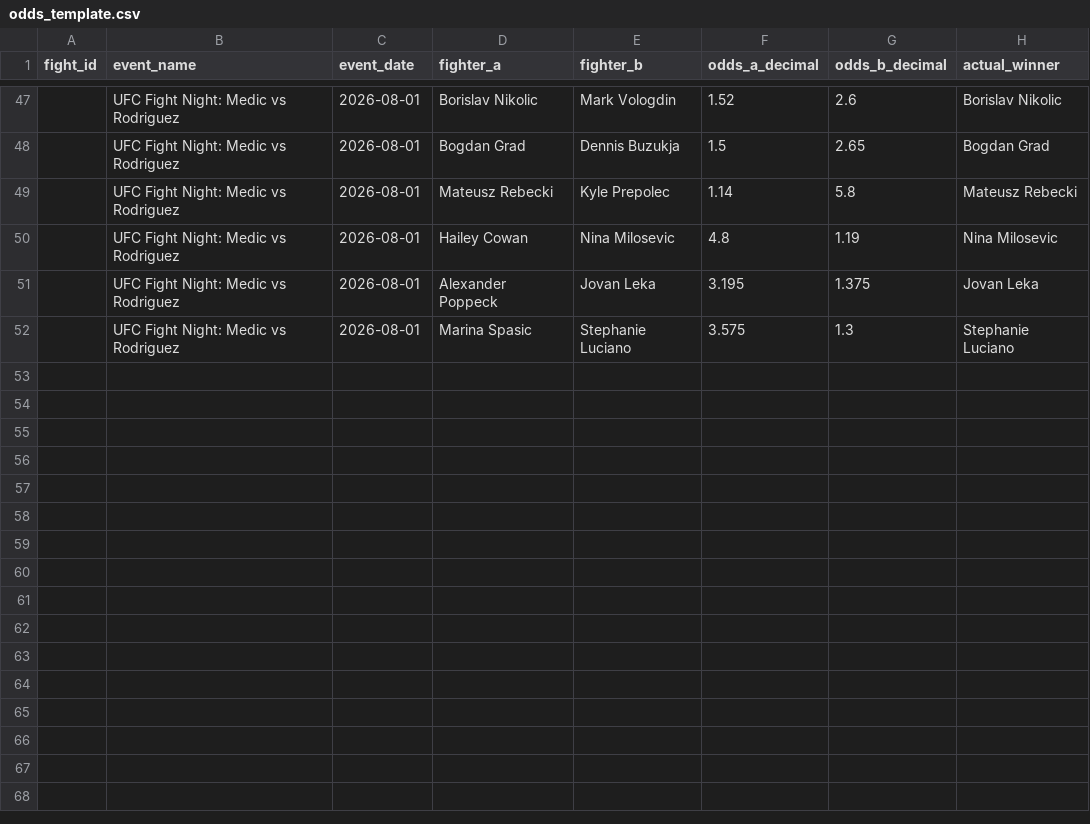
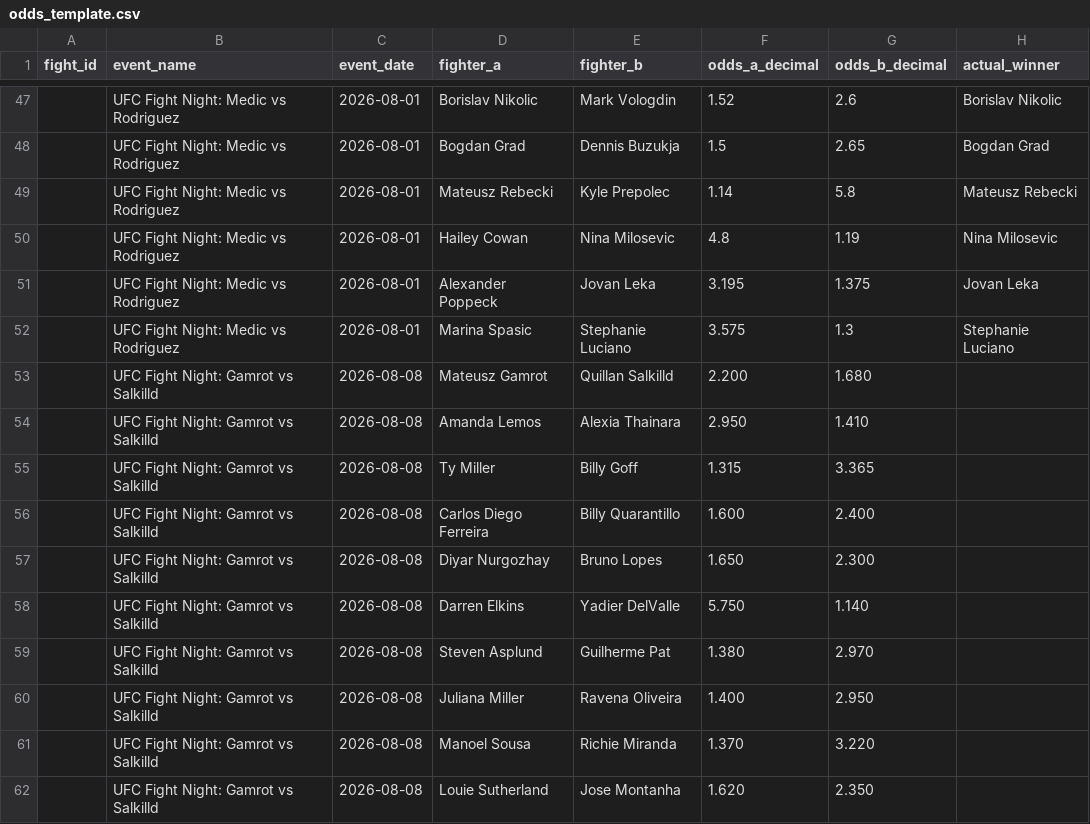
Before and after one commit to bergols/ufc-predictor, a CSV file: data/odds_template.csv, drawn as a sheet; only a part is shown, gaps mark what is left out; the diff names each change by its address in the sheet, - before the commit and + after, or states it on an @@ line.

```diff
--- a/data/odds_template.csv
+++ b/data/odds_template.csv
+row 53:  | UFC Fight Night: Gamrot vs Salkilld | 2026-08-08 | Mateusz Gamrot | Quillan Salkilld | 2.200 | 1.680
+row 54:  | UFC Fight Night: Gamrot vs Salkilld | 2026-08-08 | Amanda Lemos | Alexia Thainara | 2.950 | 1.410
+row 55:  | UFC Fight Night: Gamrot vs Salkilld | 2026-08-08 | Ty Miller | Billy Goff | 1.315 | 3.365
+row 56:  | UFC Fight Night: Gamrot vs Salkilld | 2026-08-08 | Carlos Diego Ferreira | Billy Quarantillo | 1.600 | 2.400
+row 57:  | UFC Fight Night: Gamrot vs Salkilld | 2026-08-08 | Diyar Nurgozhay | Bruno Lopes | 1.650 | 2.300
+row 58:  | UFC Fight Night: Gamrot vs Salkilld | 2026-08-08 | Darren Elkins | Yadier DelValle | 5.750 | 1.140
+row 59:  | UFC Fight Night: Gamrot vs Salkilld | 2026-08-08 | Steven Asplund | Guilherme Pat | 1.380 | 2.970
+row 60:  | UFC Fight Night: Gamrot vs Salkilld | 2026-08-08 | Juliana Miller | Ravena Oliveira | 1.400 | 2.950
+row 61:  | UFC Fight Night: Gamrot vs Salkilld | 2026-08-08 | Manoel Sousa | Richie Miranda | 1.370 | 3.220
+row 62:  | UFC Fight Night: Gamrot vs Salkilld | 2026-08-08 | Louie Sutherland | Jose Montanha | 1.620 | 2.350
```
Also changed, not shown: 3 other files.
